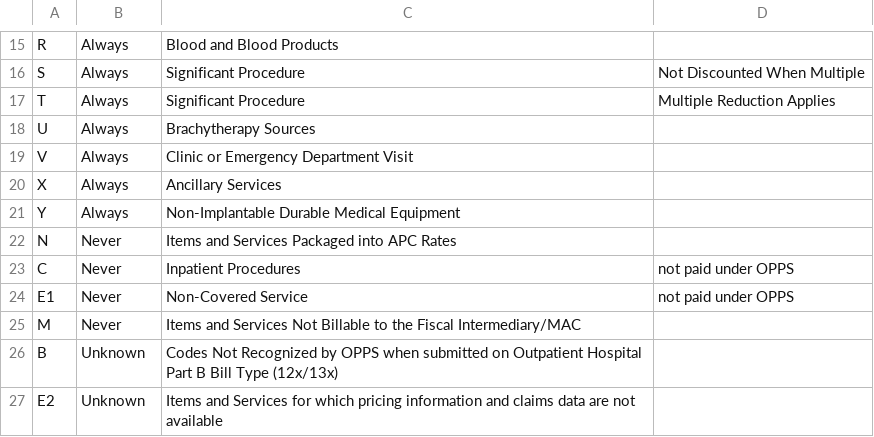
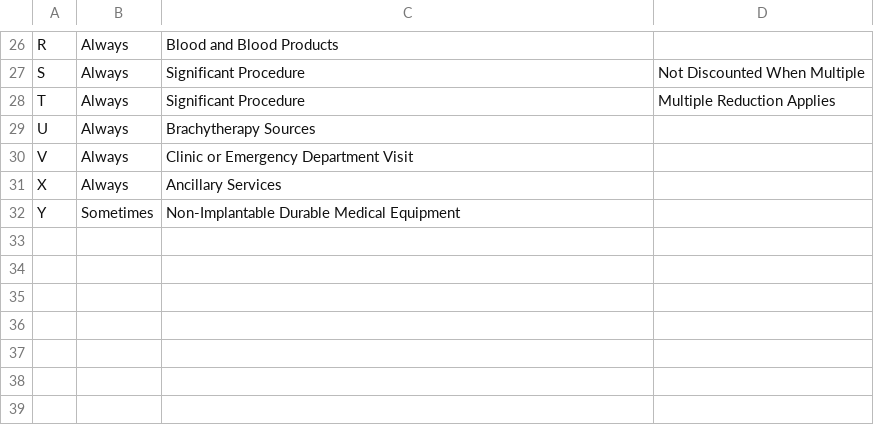
Before and after one commit to softek/CMS.HCPCS, a CSV file: status-indicators.csv, drawn as a sheet; only a part is shown, gaps mark what is left out; the diff covers the shown part only.

```diff
--- a/status-indicators.csv
+++ b/status-indicators.csv
@@ -20,8 +31,2 @@ V,  Always,    Clinic or Emergency Department Visit
 X,  Always,    Ancillary Services
-Y,  Always,    Non-Implantable Durable Medical Equipment
-N,  Never,     Items and Services Packaged into APC Rates
-C,  Never,     Inpatient Procedures, not paid under OPPS
-E1, Never,     Non-Covered Service, not paid under OPPS
-M,  Never,     Items and Services Not Billable to the Fiscal Intermediary/MAC
-B,  Unknown,   Codes Not Recognized by OPPS when submitted on Outpatient Hospital Part B Bill Type (12x/13x)
-E2, Unknown,   Items and Services for which pricing information and claims data are not available
+Y,  Sometimes, Non-Implantable Durable Medical Equipment
```
Also changed, not shown: 8 added rows and 7 edited cells elsewhere in this file, 6 other files.
